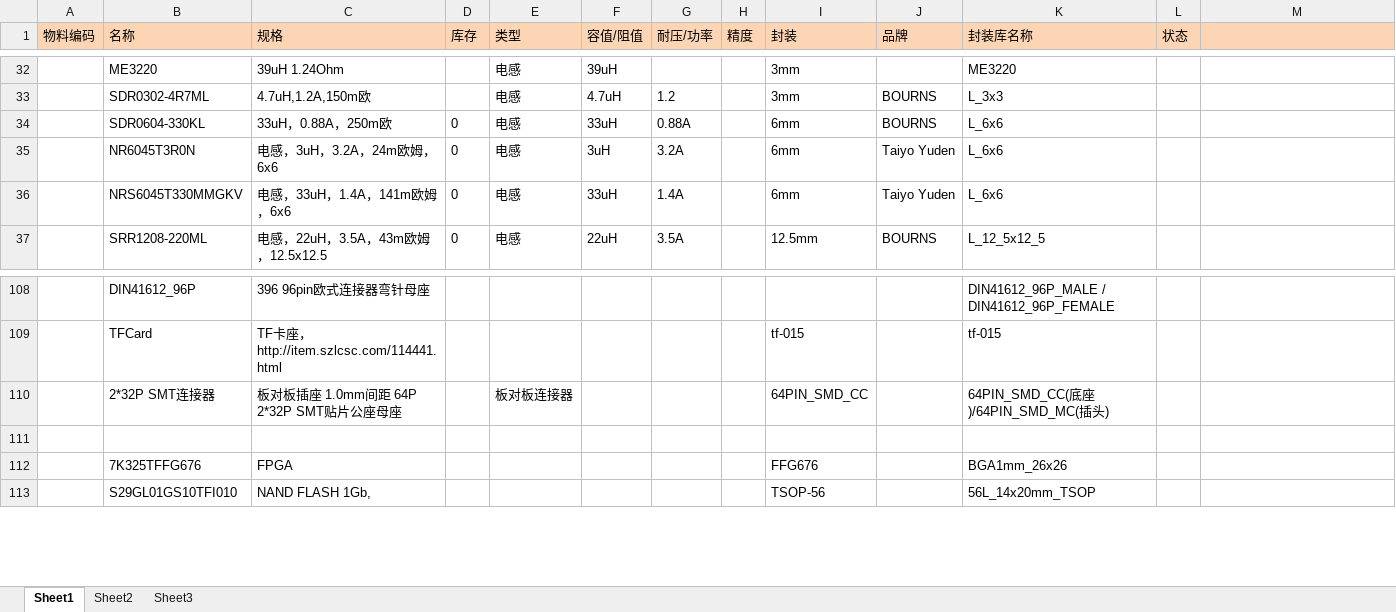
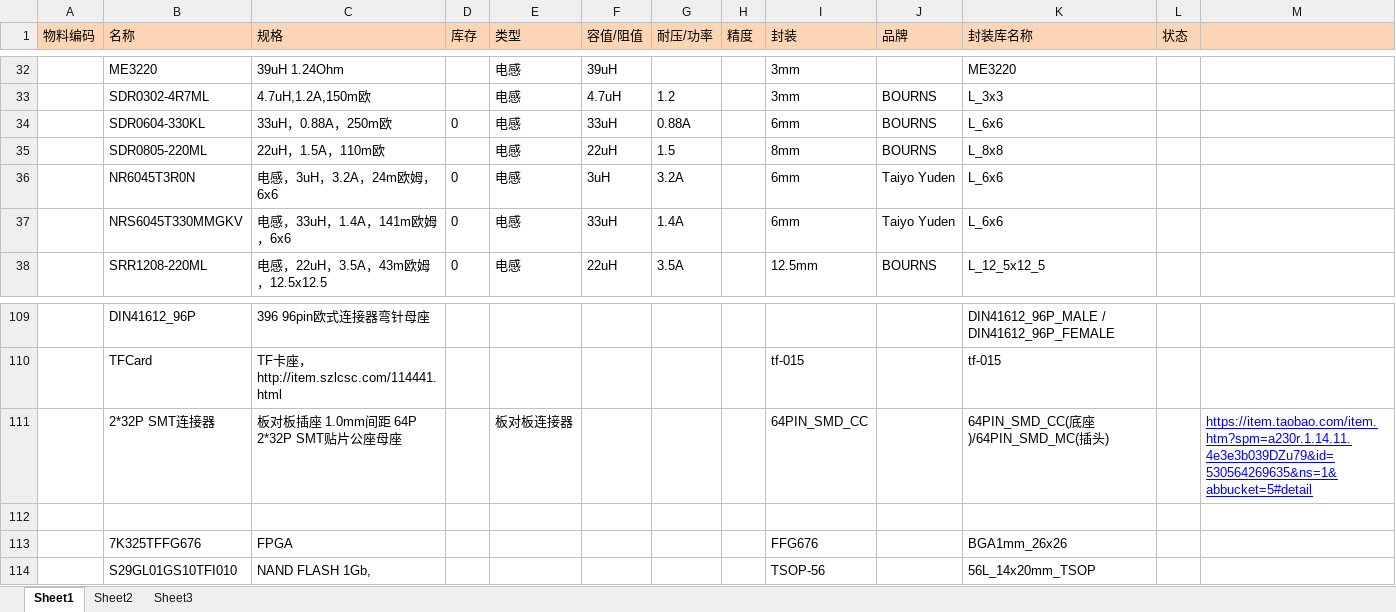
Before and after one commit to Yhangzzz/Cadence-LIB, an Excel workbook: 物料索引.xlsx, sheet Sheet1, drawn as a sheet; only a part is shown, gaps mark what is left out; values as stored, in another font and other column widths than the file's, no borders; addresses are those after the commit; the diff names each change by its address in the sheet, - before the commit and + after, or states it on an @@ line.

```diff
--- a/物料索引.xlsx (sheet Sheet1)
+++ b/物料索引.xlsx (sheet Sheet1)
+row 35:  | SDR0805-220ML | 22uH，1.5A，110m欧 |  | 电感 | 22uH | 1.5 |  | 8mm | BOURNS | L_8x8
-M111: (empty)
+M111: https://item.taobao.com/item.htm?spm=a230r.1.14.11.4e3e3b039DZu79&id=530564269635&ns=1&abbucket=5#detail
```
Also changed, not shown: 29 other files.
